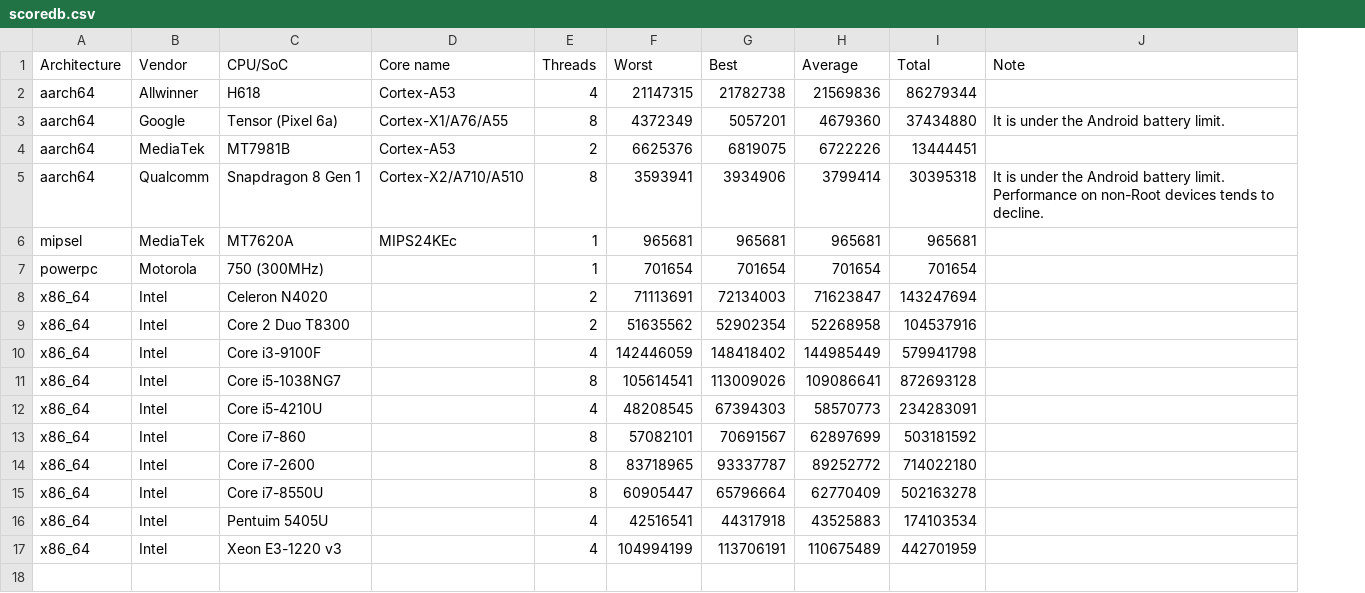
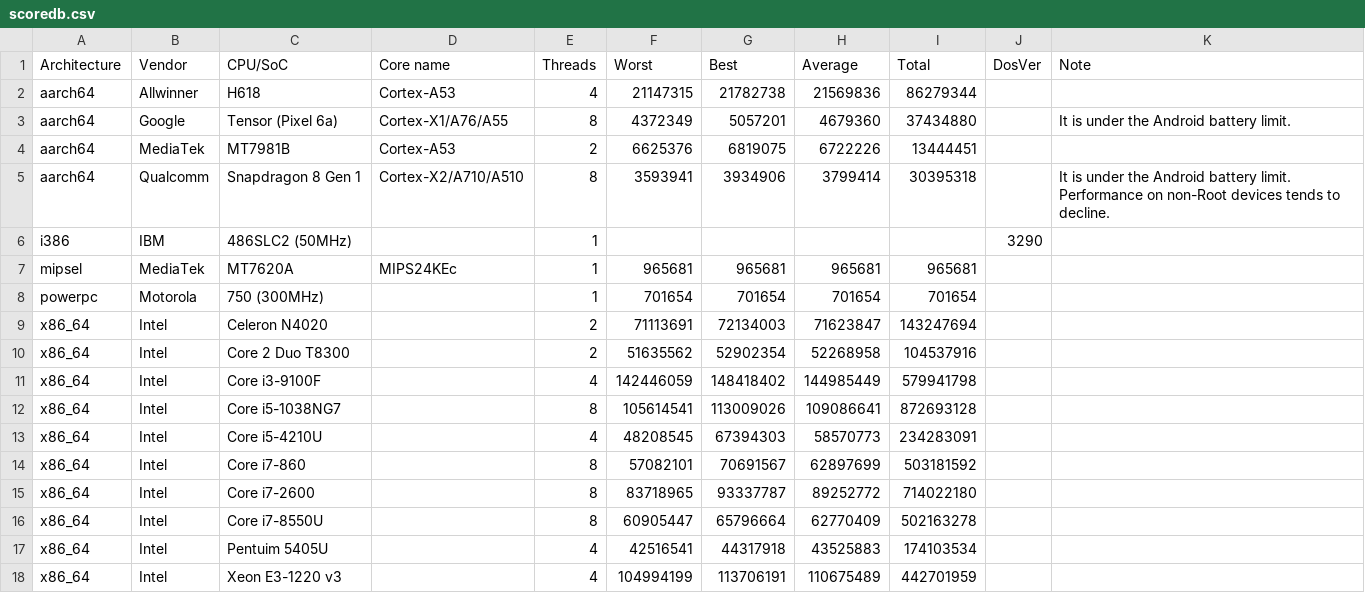
Before and after one commit to TranslucentFoxHuman/AhoBench, a CSV file: scoredb.csv, drawn as a sheet; addresses are those after the commit; the diff names each change by its address in the sheet, - before the commit and + after, or states it on an @@ line.

```diff
--- a/scoredb.csv
+++ b/scoredb.csv
+column J (DosVer), empty
+row 6: i386 | IBM | 486SLC2 (50MHz) |  | 1 |  |  |  |  | 3290
```
Also changed, not shown: 2 other files.
